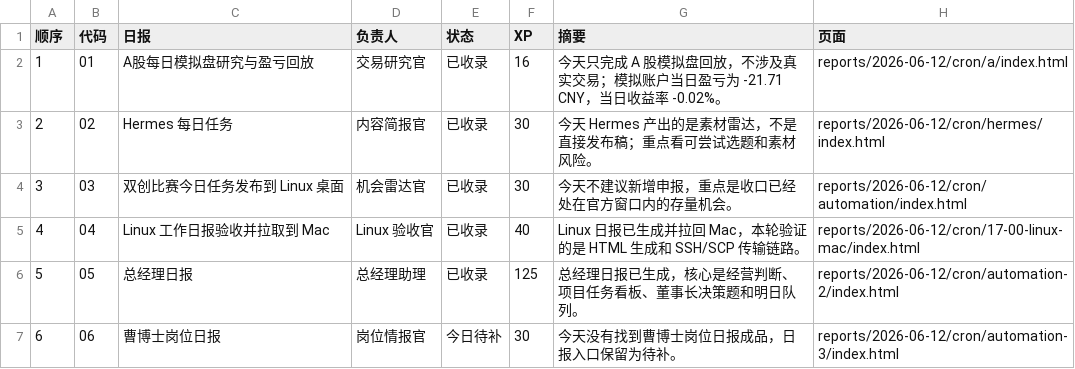
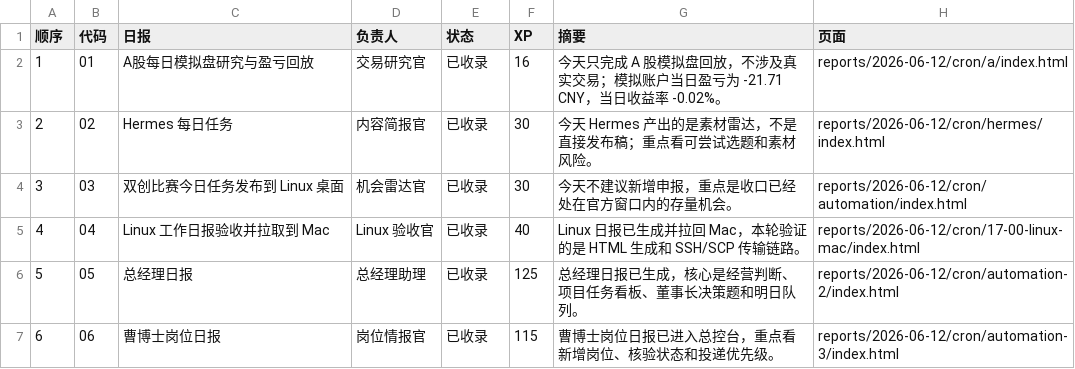
Before and after one commit to schovayang-creator/automation-command-center, a CSV file: data/tables/report-sequence.csv, drawn as a sheet.

```diff
--- a/data/tables/report-sequence.csv
+++ b/data/tables/report-sequence.csv
@@ -6,2 +6,2 @@
 5,05,总经理日报,总经理助理,已收录,125,总经理日报已生成，核心是经营判断、项目任务看板、董事长决策题和明日队列。,reports/2026-06-12/cron/automation-2/index.html
-6,06,曹博士岗位日报,岗位情报官,今日待补,30,今天没有找到曹博士岗位日报成品，日报入口保留为待补。,reports/2026-06-12/cron/automation-3/index.html
+6,06,曹博士岗位日报,岗位情报官,已收录,115,曹博士岗位日报已进入总控台，重点看新增岗位、核验状态和投递优先级。,reports/2026-06-12/cron/automation-3/index.html
```
Also changed, not shown: data/tables/automation-ledger.csv, data/tables/daily-task-ledger.csv, 49 other files.
